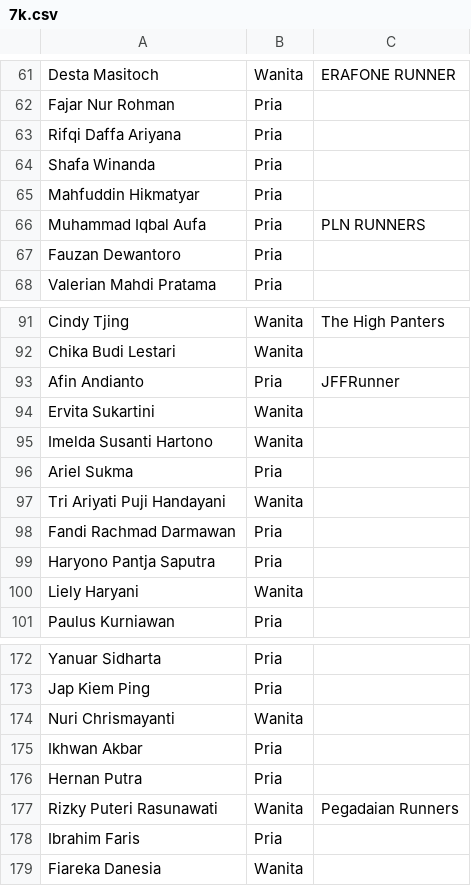
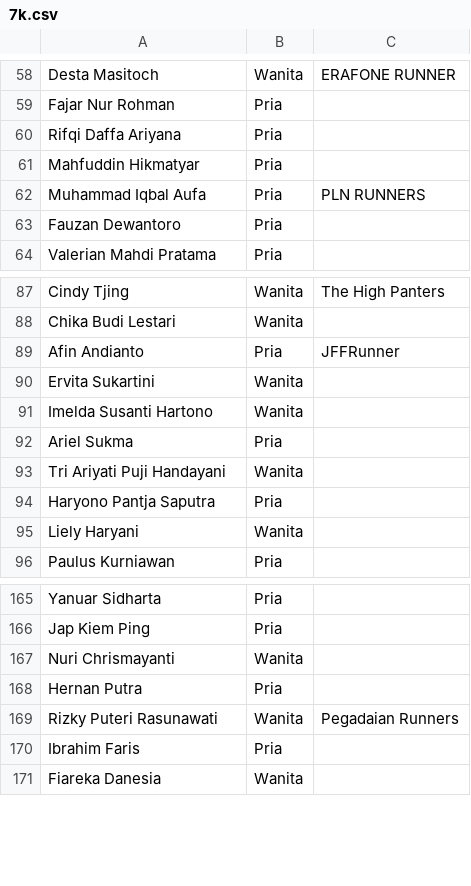
Before and after one commit to smgmountainrace/listpeserta, a CSV file: 7k.csv, drawn as a sheet; only a part is shown, gaps mark what is left out; the diff covers the shown part only; the diff names each change by its address in the sheet, - before the commit and + after, or states it on an @@ line.

```diff
--- a/7k.csv
+++ b/7k.csv
-row 64: Shafa Winanda | Pria
-row 98: Fandi Rachmad Darmawan | Pria
-row 175: Ikhwan Akbar | Pria
```
Also changed, not shown: 6 removed rows elsewhere in this file.
